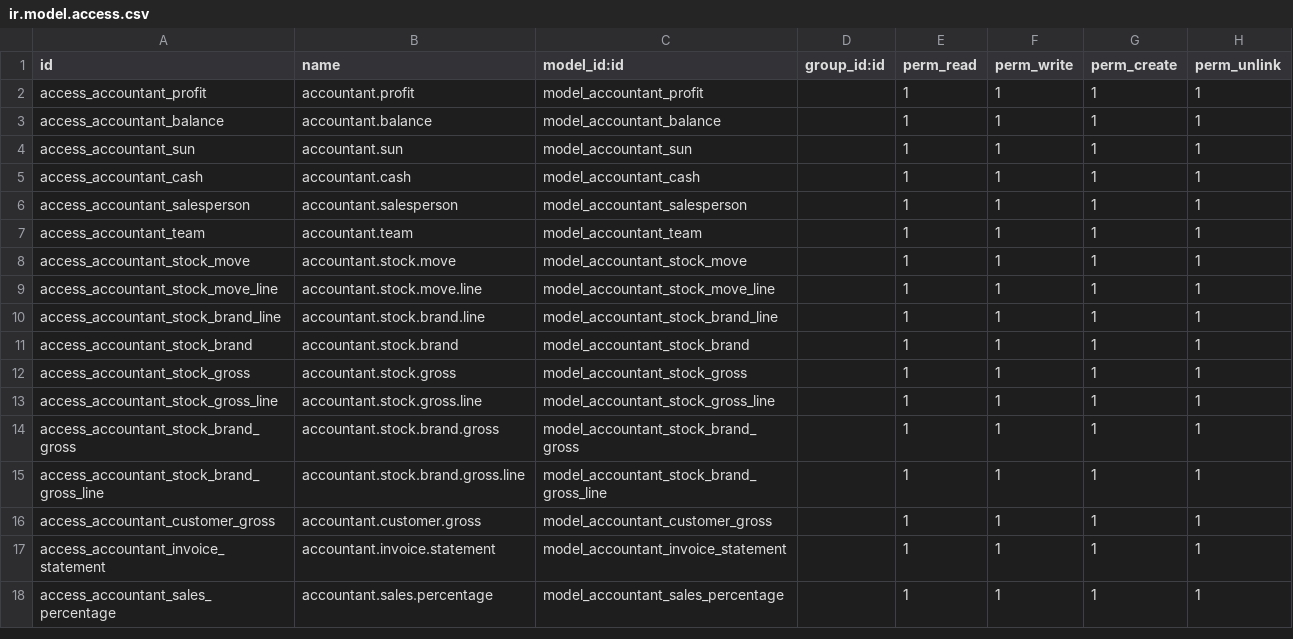
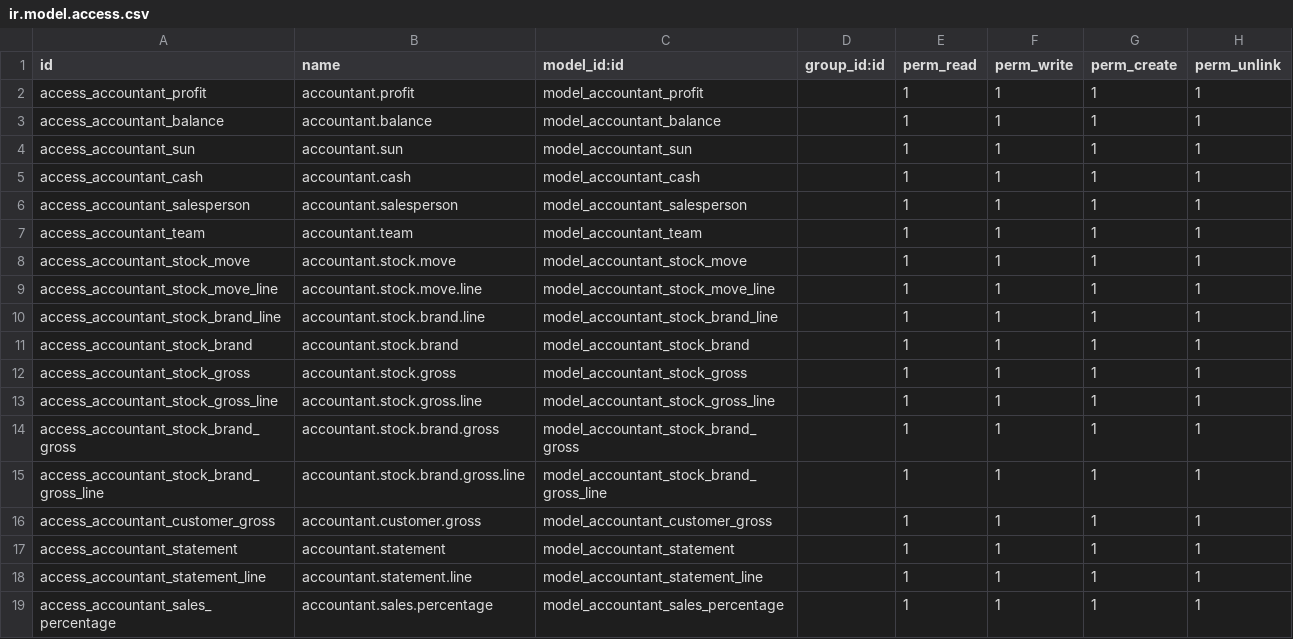
Before and after one commit to nudepig/accountant, a CSV file: security/ir.model.access.csv, drawn as a sheet.

```diff
--- a/security/ir.model.access.csv
+++ b/security/ir.model.access.csv
@@ -16,3 +16,4 @@ access_accountant_stock_brand_gross_line,accountant.stock.brand.gross.line,model
 access_accountant_customer_gross,accountant.customer.gross,model_accountant_customer_gross,,1,1,1,1
-access_accountant_invoice_statement,accountant.invoice.statement,model_accountant_invoice_statement,,1,1,1,1
+access_accountant_statement,accountant.statement,model_accountant_statement,,1,1,1,1
+access_accountant_statement_line,accountant.statement.line,model_accountant_statement_line,,1,1,1,1
 access_accountant_sales_percentage,accountant.sales.percentage,model_accountant_sales_percentage,,1,1,1,1
```
Also changed, not shown: 5 other files.
